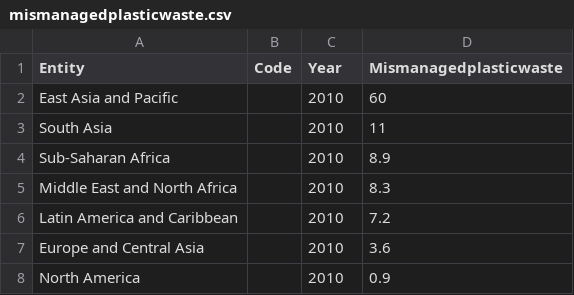
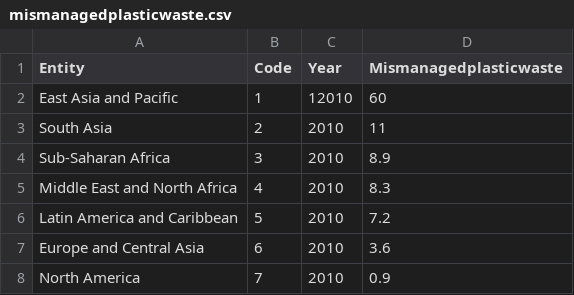
Before and after one commit to cindygabriella/artefakt_homepage, a CSV file: csv/mismanagedplasticwaste.csv, drawn as a sheet.

```diff
--- a/csv/mismanagedplasticwaste.csv
+++ b/csv/mismanagedplasticwaste.csv
@@ -1,8 +1,8 @@
 Entity,Code,Year,Mismanagedplasticwaste
-East Asia and Pacific,,2010,60
-South Asia,,2010,11
-Sub-Saharan Africa,,2010,8.9
-Middle East and North Africa,,2010,8.3
-Latin America and Caribbean,,2010,7.2
-Europe and Central Asia,,2010,3.6
-North America,,2010,0.9
+East Asia and Pacific,1,12010,60
+South Asia,2,2010,11
+Sub-Saharan Africa,3,2010,8.9
+Middle East and North Africa,4,2010,8.3
+Latin America and Caribbean,5,2010,7.2
+Europe and Central Asia,6,2010,3.6
+North America,7,2010,0.9
```
Also changed, not shown: 4 other files.
